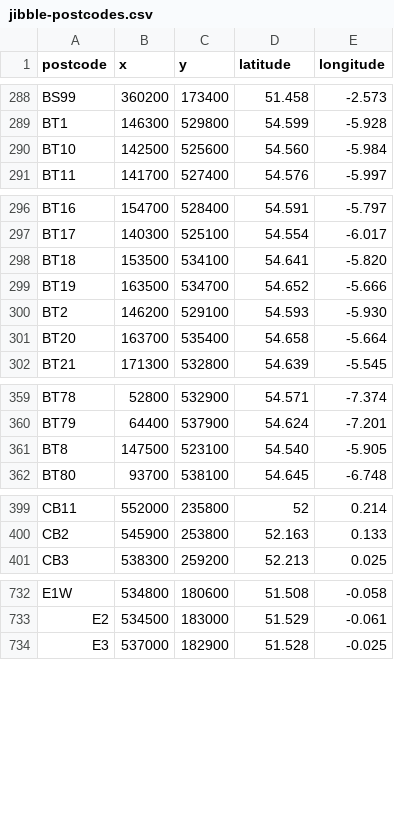
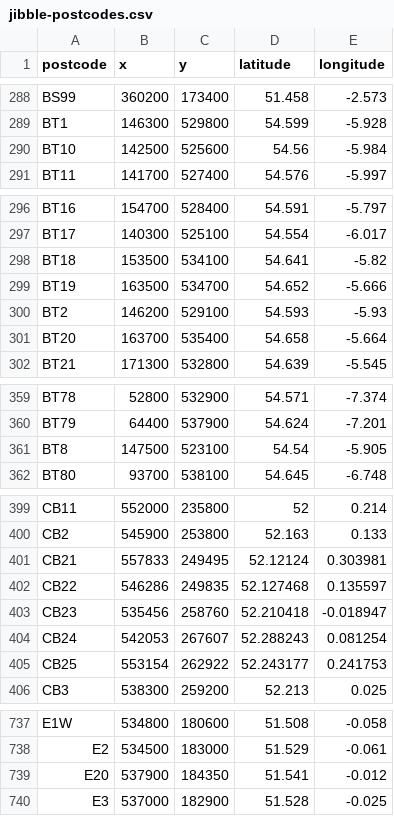
Before and after one commit to whirlwind-match/fuzzydb, a CSV file: postcode/data/jibble-postcodes.csv, drawn as a sheet; only a part is shown, gaps mark what is left out; the diff covers the shown part only.

Commit message:
Add CB21-25 Postcode parts and ... E20 for the Olympic Park no less!

```diff
--- a/postcode/data/jibble-postcodes.csv
+++ b/postcode/data/jibble-postcodes.csv
@@ -289,3 +289,3 @@ BS99,360200,173400,51.458,-2.573
 BT1,146300,529800,54.599,-5.928
-BT10,142500,525600,54.560,-5.984
+BT10,142500,525600,54.56,-5.984
 BT11,141700,527400,54.576,-5.997
@@ -297,5 +297,5 @@ BT16,154700,528400,54.591,-5.797
 BT17,140300,525100,54.554,-6.017
-BT18,153500,534100,54.641,-5.820
+BT18,153500,534100,54.641,-5.82
 BT19,163500,534700,54.652,-5.666
-BT2,146200,529100,54.593,-5.930
+BT2,146200,529100,54.593,-5.93
 BT20,163700,535400,54.658,-5.664
@@ -360,3 +360,3 @@ BT78,52800,532900,54.571,-7.374
 BT79,64400,537900,54.624,-7.201
-BT8,147500,523100,54.540,-5.905
+BT8,147500,523100,54.54,-5.905
 BT80,93700,538100,54.645,-6.748
@@ -400,2 +400,7 @@ CB11,552000,235800,52,0.214
 CB2,545900,253800,52.163,0.133
+CB21,557833,249495,52.12124,0.303981
+CB22,546286,249835,52.127468,0.135597
+CB23,535456,258760,52.210418,-0.018947
+CB24,542053,267607,52.288243,0.081254
+CB25,553154,262922,52.243177,0.241753
 CB3,538300,259200,52.213,0.025
@@ -733,2 +738,3 @@ E1W,534800,180600,51.508,-0.058
 E2,534500,183000,51.529,-0.061
+E20,537900,184350,51.541,-0.012
 E3,537000,182900,51.528,-0.025
```
Also changed, not shown: 18 edited cells elsewhere in this file, 3 other files.
